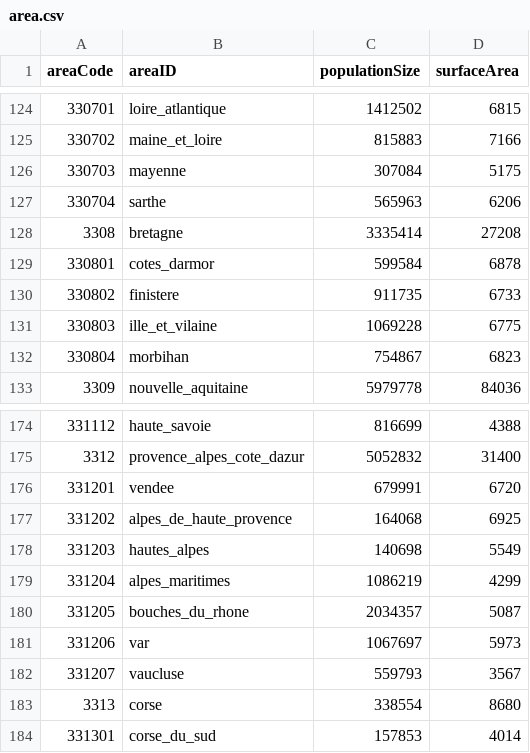
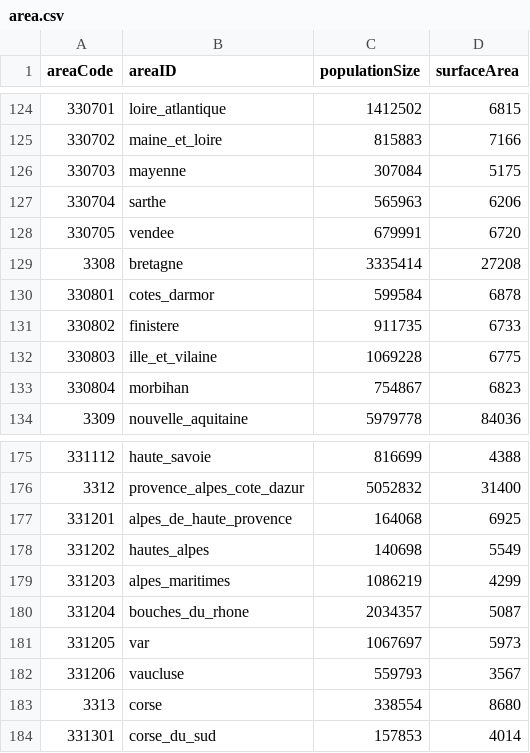
Before and after one commit to RegionMeter/geo-config, a CSV file: area.csv, drawn as a sheet; only a part is shown, gaps mark what is left out.

Commit message:
Vendée areaCode fixed

```diff
--- a/area.csv
+++ b/area.csv
@@ -127,2 +127,3 @@
 330704,sarthe,565963,6206
+330705,vendee,679991,6720
 3308,bretagne,3335414,27208
@@ -175,9 +176,8 @@
 3312,provence_alpes_cote_dazur,5052832,31400
-331201,vendee,679991,6720
-331202,alpes_de_haute_provence,164068,6925
-331203,hautes_alpes,140698,5549
-331204,alpes_maritimes,1086219,4299
-331205,bouches_du_rhone,2034357,5087
-331206,var,1067697,5973
-331207,vaucluse,559793,3567
+331201,alpes_de_haute_provence,164068,6925
+331202,hautes_alpes,140698,5549
+331203,alpes_maritimes,1086219,4299
+331204,bouches_du_rhone,2034357,5087
+331205,var,1067697,5973
+331206,vaucluse,559793,3567
 3313,corse,338554,8680
```
Also changed, not shown: areaHier.csv, area_fr.csv, 4 other files.
